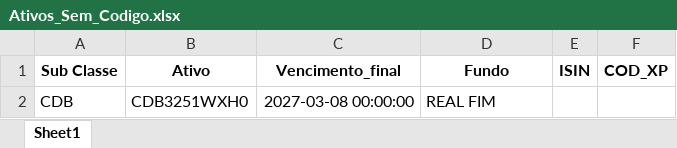
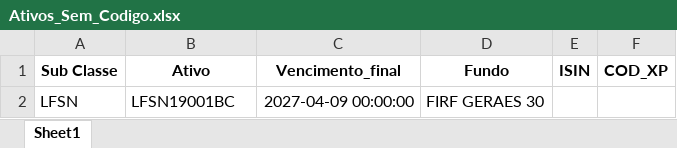
Before and after one commit to AFINVEST/Projeto-Hedge-CDI, an Excel workbook: Dados/Ativos_Sem_Codigo.xlsx, sheet Sheet1, drawn as a sheet; values as stored, in another font and other column widths than the file's, no borders; removed rows and columns are numbered as before the commit, all else as after; the diff names each change by its address in the sheet, - before the commit and + after, or states it on an @@ line.

```diff
--- a/Dados/Ativos_Sem_Codigo.xlsx (sheet Sheet1)
+++ b/Dados/Ativos_Sem_Codigo.xlsx (sheet Sheet1)
-row 2: CDB | CDB3251WXH0 | 2027-03-08 00:00:00 | REAL FIM
+row 2: LFSN | LFSN19001BC | 2027-04-09 00:00:00 | FIRF GERAES 30
```
Also changed, not shown: Dados/ativos_mapeados_com_taxa_efetiva.xlsx, Dados/ativos_mapeados_para_controle.xlsx, 13 other files.
